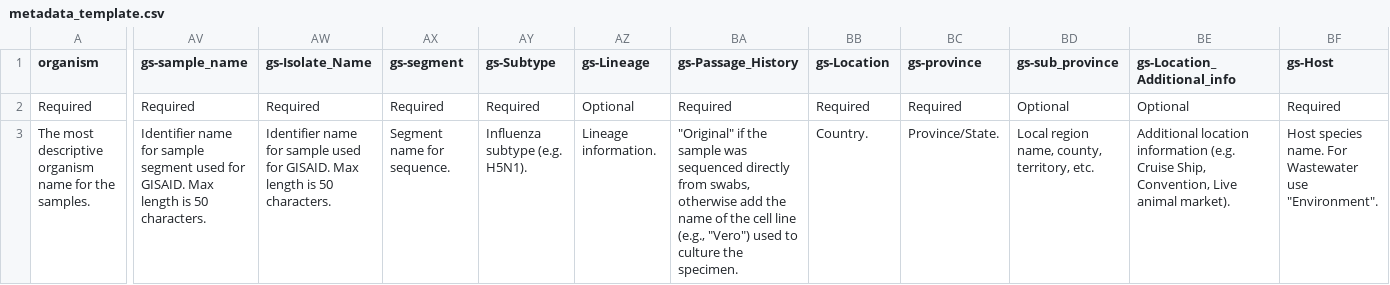
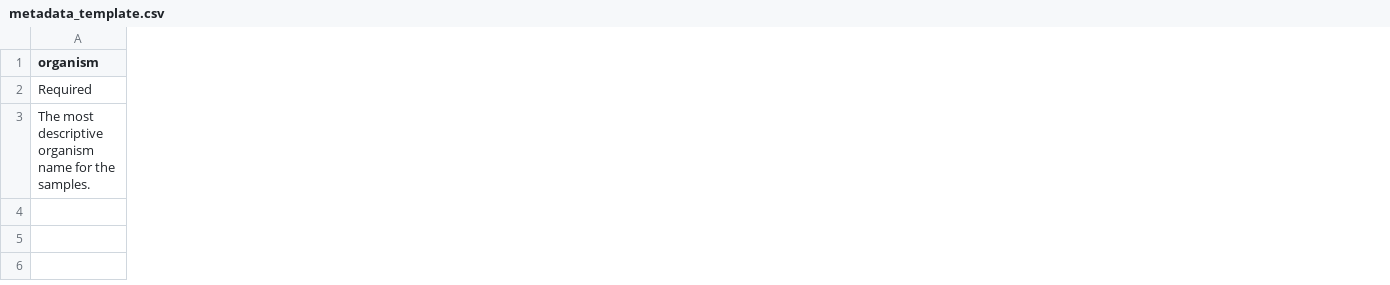
Before and after one commit to CDCgov/Mira, a CSV file: backend/seqsender/metadata_template.csv, drawn as a sheet; only a part is shown, gaps mark what is left out; the diff covers the shown part only; the diff names each change by its address in the sheet, - before the commit and + after, or states it on an @@ line.

Commit message:
Remove GISAID support from MIRA
Removes GISAID as a submission target across the stack, leaving SeqSender
with the NCBI databases only (BioSample, SRA, GenBank). This completes the
intent of 52322da, which was reverted by the mira-seqsender merge because
that branch implemented the GISAID feature.

Backend:
- schema_validator: drop GISAID from database_targets, database_prefixes
  and submission_portals; remove gisaid_cli_file and gisaid_client_id.
- schema: drop gisaid_client_id and gisaid_submitter_info; portal
  descriptions now say NCBI only.
- seqsender_handler: delete retrieve_seqsender_gisaid_cli and
  submit_gisaid_submission; drop the GISAID config block, the --gisaid prep
  flag and the per-row GISAID branching in submission creation. The GISAID
  config block also referenced `text`, which is only defined inside the NCBI
  branch, so it could not have run without a NameError.
- main: remove POST /upload/seqsender/gisaid_cli and GET /retrieve/gisaid_cli.

Data and schema (no migration needed — schemas are applied only when a
database is first created, and all submission tables were empty):
- seqsender_schema.sql: drop gisaid_client_id and GISAID CHECK values.
- schema.sql: drop the gs_submission_status table and GISAID CHECK value.
  This file is already orphaned (referenced only by stale comments); it is
  cleaned rather than deleted, since removing it is a separate concern.
- config_template.yaml: drop the GISAID submission block.
- metadata_template.csv / metadata_variables.csv: drop the 26 gs- columns.
- delete backend/seqsender/gisaid_cli_kickoff.

Frontend:
- Remove the GISAID stats card, credential block, CLI upload UI, results
  card and submitter handlers. The credential and CLI blocks were already
  dead behind hardcoded `showGisaidCredentialInputs = false` /
  `showGisaidCliInput = false` flags.

Tests use GENBANK in place of GISAID as a sample database value; the
assertions concern status grouping, not the database itself.

Verification:
- frontend build passes; unused-variable set is identical to the parent
  commit, so no dead code was left behind
- backend compiles; 2/2 tests pass
- 67 parameterless GET routes return 200/422, none 5xx
- database=GISAID now returns 422, GENBANK returns 200,
  /retrieve/gisaid_cli returns 404
- SeqSender UI renders BioSample/SRA/GenBank with no console or page errors
  and no remaining GISAID text
- zero 'gisaid' or 'gs-' matches remain in tracked files

```diff
--- a/backend/seqsender/metadata_template.csv
+++ b/backend/seqsender/metadata_template.csv
-column AV (gs-sample_name), rows 2-3: Required | Identifier name for sample segment used for GISAID. Max length is 50 characters.
-column AW (gs-Isolate_Name), rows 2-3: Required | Identifier name for sample used for GISAID. Max length is 50 characters.
-column AX (gs-segment), rows 2-3: Required | Segment name for sequence.
-column AY (gs-Subtype), rows 2-3: Required | Influenza subtype (e.g. H5N1).
-column AZ (gs-Lineage), rows 2-3: Optional | Lineage information.
-column BA (gs-Passage_History), rows 2-3: Required | "Original" if the sample was sequenced directly from swabs, otherwise add the name of the cell line (e.g., "Vero") used to culture the specimen.
-column BB (gs-Location), rows 2-3: Required | Country.
-column BC (gs-province), rows 2-3: Required | Province/State.
-column BD (gs-sub_province), rows 2-3: Optional | Local region name, county, territory, etc.
-column BE (gs-Location_Additional_info), rows 2-3: Optional | Additional location information (e.g. Cruise Ship, Convention, Live animal market).
-column BF (gs-Host), rows 2-3: Required | Host species name. For Wastewater use "Environment".
```
Also changed, not shown: 26 removed columns and 1 edited cell elsewhere in this file, backend/seqsender/metadata_variables.csv, 11 other files.
